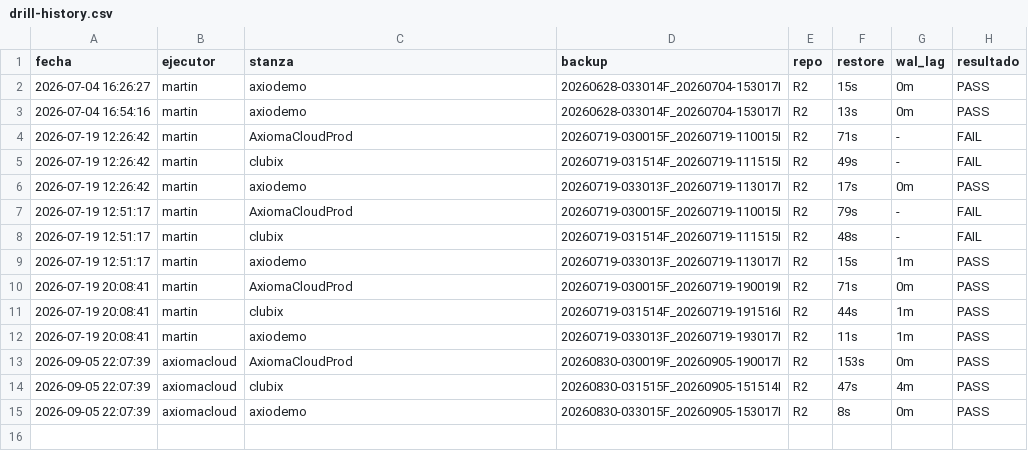
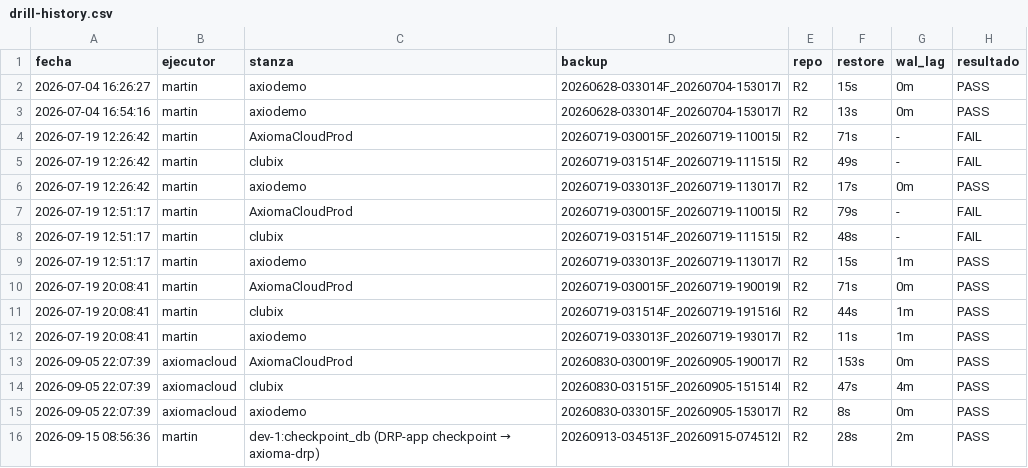
Before and after one commit to martin4yo/InfraMonitoreo, a CSV file: docs/drill-history.csv, drawn as a sheet; the diff names each change by its address in the sheet, - before the commit and + after, or states it on an @@ line.

```diff
--- a/docs/drill-history.csv
+++ b/docs/drill-history.csv
+row 16: 2026-09-15 08:56:36 | martin | dev-1:checkpoint_db (DRP-app checkpoint → axioma-drp) | 20260913-034513F_20260915-074512I | R2 | 28s | 2m | PASS
```
Also changed, not shown: 4 other files.
